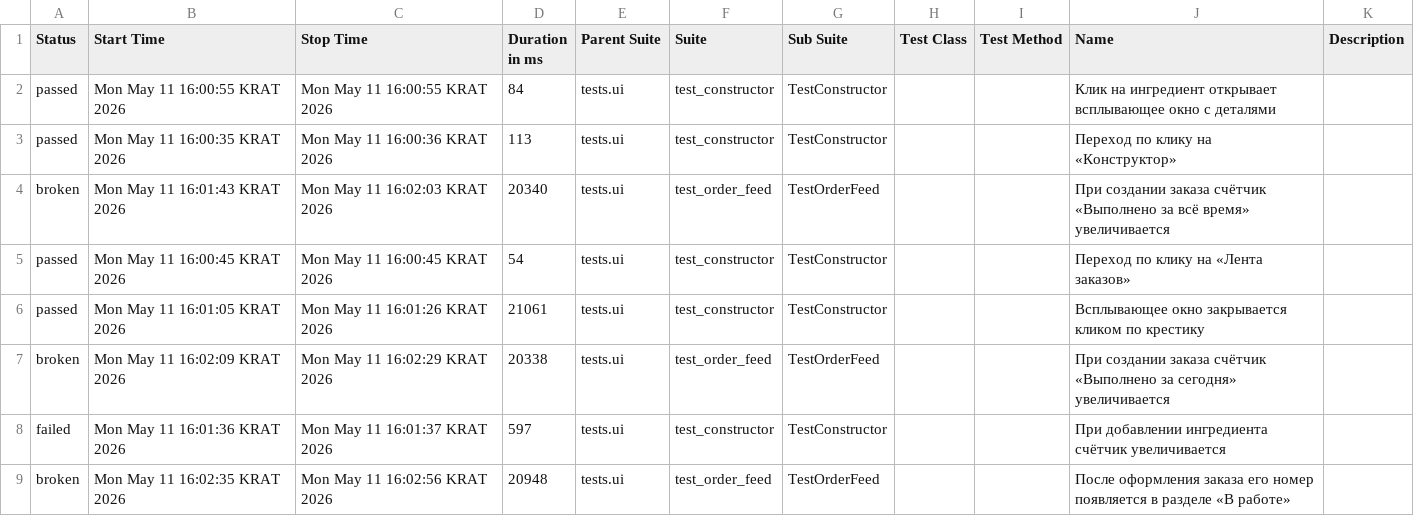
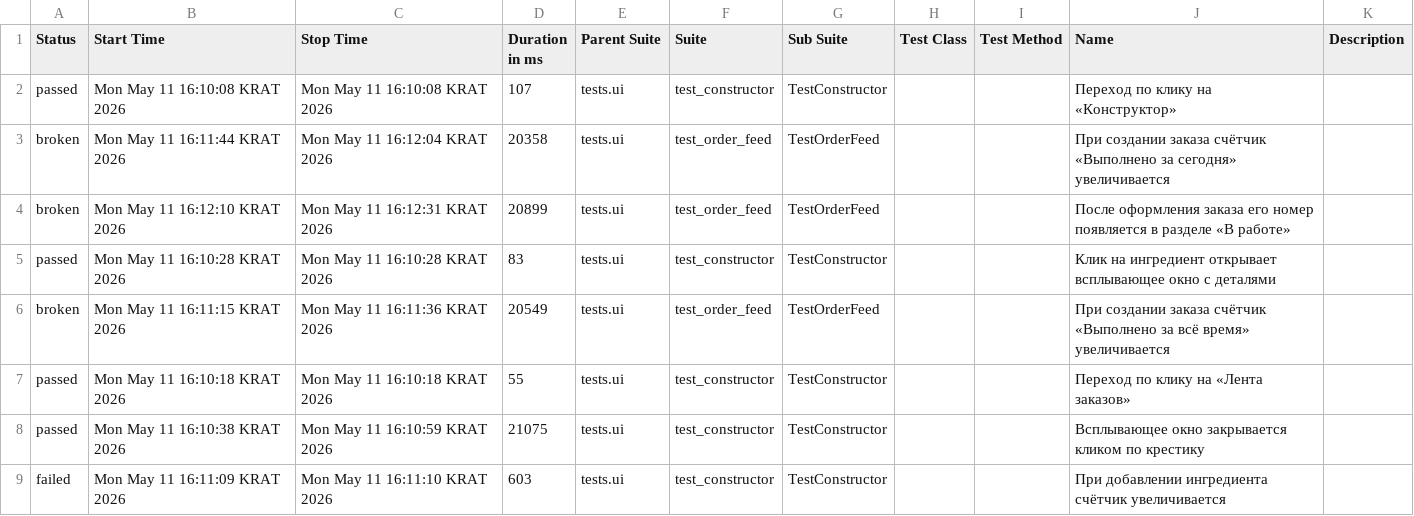
Before and after one commit to Olga1294488/Diplom_3, a CSV file: allure-report/data/suites.csv, drawn as a sheet.

Commit message:
После и исправлений финал

```diff
--- a/allure-report/data/suites.csv
+++ b/allure-report/data/suites.csv
@@ -1,9 +1,9 @@
 "Status","Start Time","Stop Time","Duration in ms","Parent Suite","Suite","Sub Suite","Test Class","Test Method","Name","Description"
-"passed","Mon May 11 16:00:55 KRAT 2026","Mon May 11 16:00:55 KRAT 2026","84","tests.ui","test_constructor","TestConstructor","","","Клик на ингредиент открывает всплывающее окно с деталями",""
-"passed","Mon May 11 16:00:35 KRAT 2026","Mon May 11 16:00:36 KRAT 2026","113","tests.ui","test_constructor","TestConstructor","","","Переход по клику на «Конструктор»",""
-"broken","Mon May 11 16:01:43 KRAT 2026","Mon May 11 16:02:03 KRAT 2026","20340","tests.ui","test_order_feed","TestOrderFeed","","","При создании заказа счётчик «Выполнено за всё время» увеличивается",""
-"passed","Mon May 11 16:00:45 KRAT 2026","Mon May 11 16:00:45 KRAT 2026","54","tests.ui","test_constructor","TestConstructor","","","Переход по клику на «Лента заказов»",""
-"passed","Mon May 11 16:01:05 KRAT 2026","Mon May 11 16:01:26 KRAT 2026","21061","tests.ui","test_constructor","TestConstructor","","","Всплывающее окно закрывается кликом по крестику",""
-"broken","Mon May 11 16:02:09 KRAT 2026","Mon May 11 16:02:29 KRAT 2026","20338","tests.ui","test_order_feed","TestOrderFeed","","","При создании заказа счётчик «Выполнено за сегодня» увеличивается",""
-"failed","Mon May 11 16:01:36 KRAT 2026","Mon May 11 16:01:37 KRAT 2026","597","tests.ui","test_constructor","TestConstructor","","","При добавлении ингредиента счётчик увеличивается",""
-"broken","Mon May 11 16:02:35 KRAT 2026","Mon May 11 16:02:56 KRAT 2026","20948","tests.ui","test_order_feed","TestOrderFeed","","","После оформления заказа его номер появляется в разделе «В работе»",""
+"passed","Mon May 11 16:10:08 KRAT 2026","Mon May 11 16:10:08 KRAT 2026","107","tests.ui","test_constructor","TestConstructor","","","Переход по клику на «Конструктор»",""
+"broken","Mon May 11 16:11:44 KRAT 2026","Mon May 11 16:12:04 KRAT 2026","20358","tests.ui","test_order_feed","TestOrderFeed","","","При создании заказа счётчик «Выполнено за сегодня» увеличивается",""
+"broken","Mon May 11 16:12:10 KRAT 2026","Mon May 11 16:12:31 KRAT 2026","20899","tests.ui","test_order_feed","TestOrderFeed","","","После оформления заказа его номер появляется в разделе «В работе»",""
+"passed","Mon May 11 16:10:28 KRAT 2026","Mon May 11 16:10:28 KRAT 2026","83","tests.ui","test_constructor","TestConstructor","","","Клик на ингредиент открывает всплывающее окно с деталями",""
+"broken","Mon May 11 16:11:15 KRAT 2026","Mon May 11 16:11:36 KRAT 2026","20549","tests.ui","test_order_feed","TestOrderFeed","","","При создании заказа счётчик «Выполнено за всё время» увеличивается",""
+"passed","Mon May 11 16:10:18 KRAT 2026","Mon May 11 16:10:18 KRAT 2026","55","tests.ui","test_constructor","TestConstructor","","","Переход по клику на «Лента заказов»",""
+"passed","Mon May 11 16:10:38 KRAT 2026","Mon May 11 16:10:59 KRAT 2026","21075","tests.ui","test_constructor","TestConstructor","","","Всплывающее окно закрывается кликом по крестику",""
+"failed","Mon May 11 16:11:09 KRAT 2026","Mon May 11 16:11:10 KRAT 2026","603","tests.ui","test_constructor","TestConstructor","","","При добавлении ингредиента счётчик увеличивается",""
```
Also changed, not shown: 22 other files.
